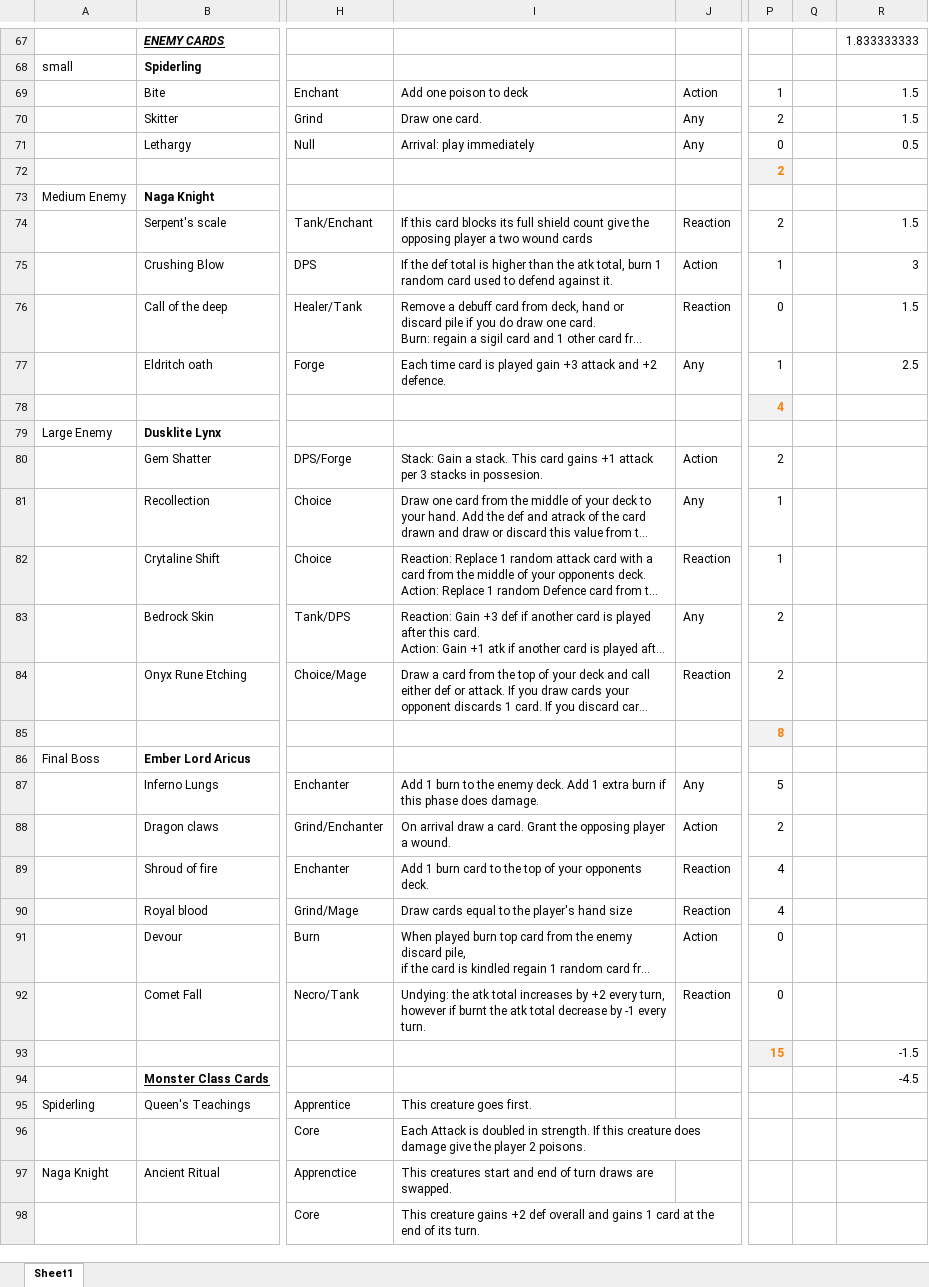
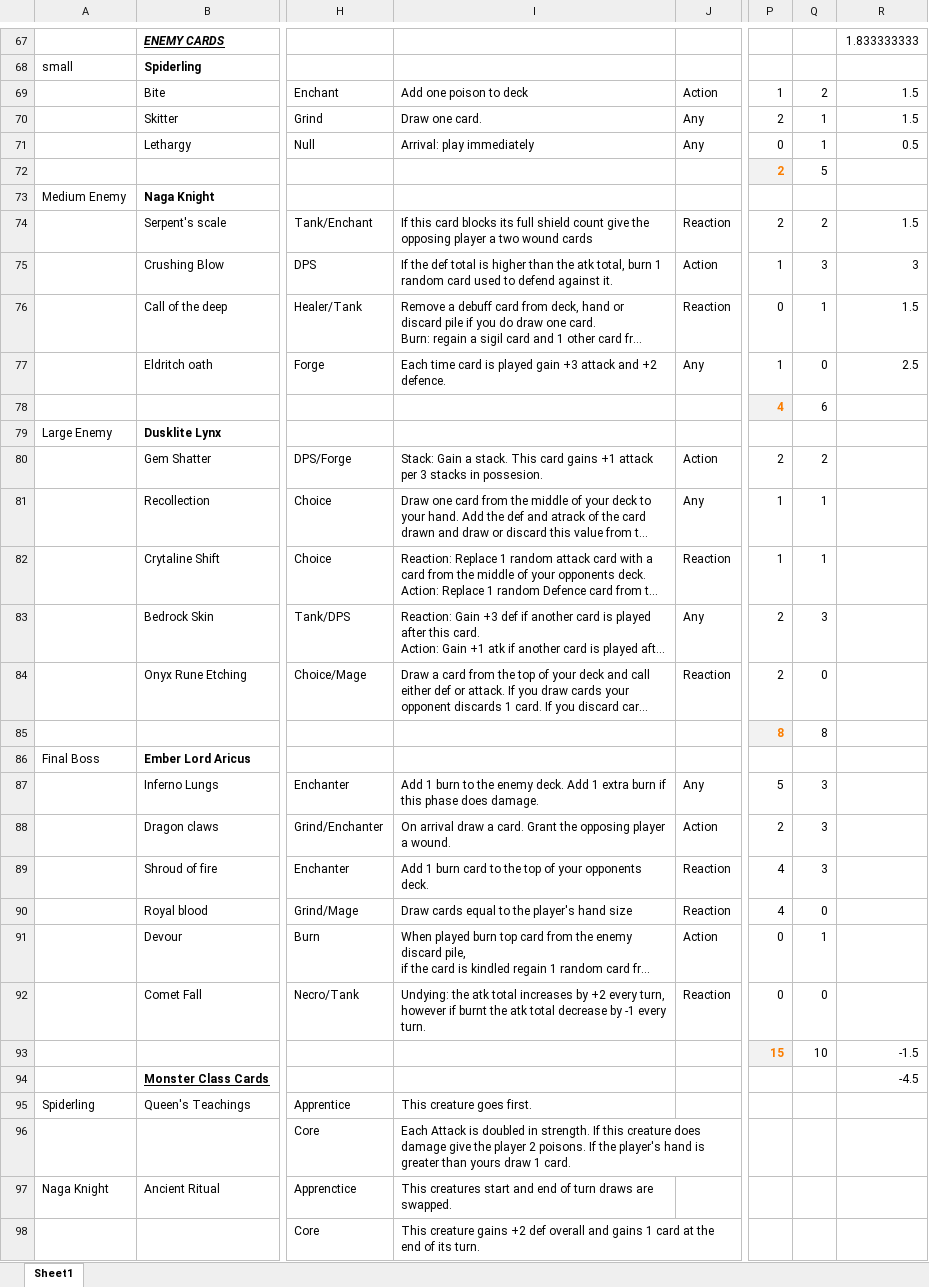
Before and after one commit to Aimzj/DungeonDeckBuilder, an Excel workbook: Documents/DeckNDungeons_-_Master_Card_List.xlsx, sheet Sheet1, drawn as a sheet; only a part is shown, gaps mark what is left out; long unchanged cells end in …; values as stored, in another font and other column widths than the file's, no borders; conditional formats not drawn; the diff covers the shown part only; the diff names each change by its address in the sheet, - before the commit and + after, or states it on an @@ line.

```diff
--- a/Documents/DeckNDungeons_-_Master_Card_List.xlsx (sheet Sheet1)
+++ b/Documents/DeckNDungeons_-_Master_Card_List.xlsx (sheet Sheet1)
-Q69: (empty)
+Q69: 2
-Q70:Q71: (empty)
+Q70:Q71: 1
-Q72: (empty)
+Q72: 5
-Q74: (empty)
+Q74: 2
-Q75: (empty)
+Q75: 3
-Q76: (empty)
+Q76: 1
-Q77: (empty)
+Q77: 0
-Q78: (empty)
+Q78: 6
-Q80: (empty)
+Q80: 2
-Q81:Q82: (empty)
+Q81:Q82: 1
-Q83: (empty)
+Q83: 3
-Q84: (empty)
+Q84: 0
-Q85: (empty)
+Q85: 8
-Q87:Q89: (empty)
+Q87:Q89: 3
-Q90: (empty)
+Q90: 0
-Q91: (empty)
+Q91: 1
-Q92: (empty)
+Q92: 0
-Q93: (empty)
+Q93: 10
-I96: …2 poisons.
+I96: …2 poisons. If the player's hand is greater than yours draw 1 card.
```
Also changed, not shown: 76 edited cells elsewhere in this sheet, 33 other files.
